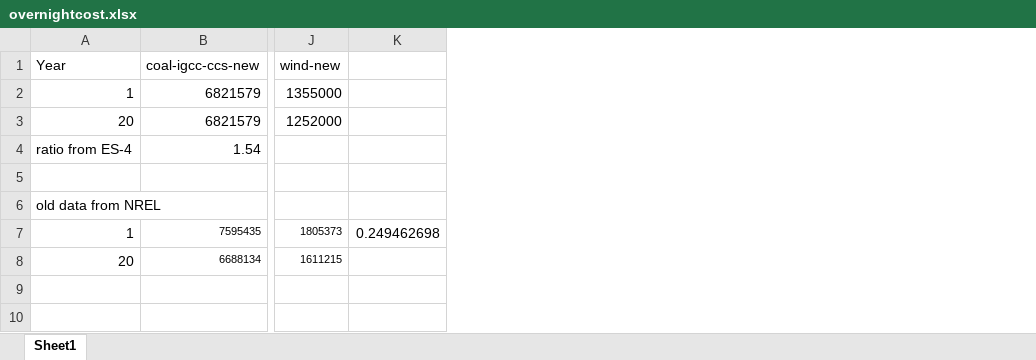
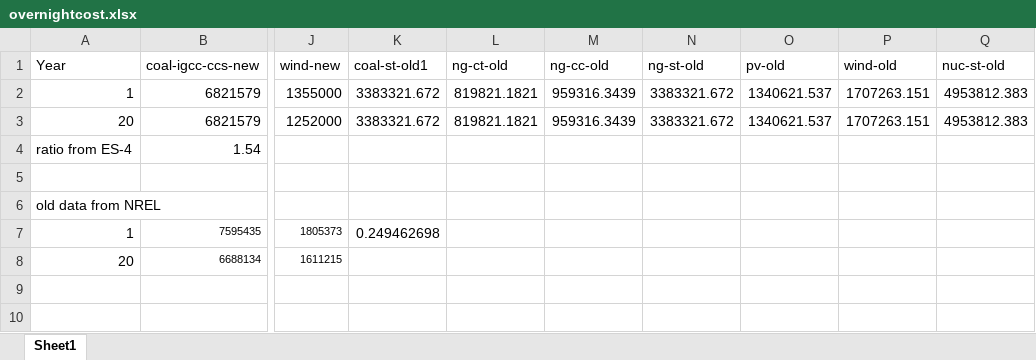
Before and after one commit to CanLi1/GTEP, an Excel workbook: data/generator/overnightcost.xlsx, sheet Sheet1, drawn as a sheet; only a part is shown, gaps mark what is left out; values as stored, in another font and other column widths than the file's, no borders; the diff names each change by its address in the sheet, - before the commit and + after, or states it on an @@ line.

```diff
--- a/data/generator/overnightcost.xlsx (sheet Sheet1)
+++ b/data/generator/overnightcost.xlsx (sheet Sheet1)
+column L (ng-ct-old), rows 2-3: 819821.1821 | 819821.1821
+column M (ng-cc-old), rows 2-3: 959316.3439 | 959316.3439
+column N (ng-st-old), rows 2-3: 3383321.672 | 3383321.672
+column O (pv-old), rows 2-3: 1340621.537 | 1340621.537
+column P (wind-old), rows 2-3: 1707263.151 | 1707263.151
+column Q (nuc-st-old), rows 2-3: 4953812.383 | 4953812.383
-K1: (empty)
+K1: coal-st-old1
-K2:K3 (coal-st-old1): (empty)
+K2:K3 (coal-st-old1): 3383321.672
```
Also changed, not shown: 10 other files.
